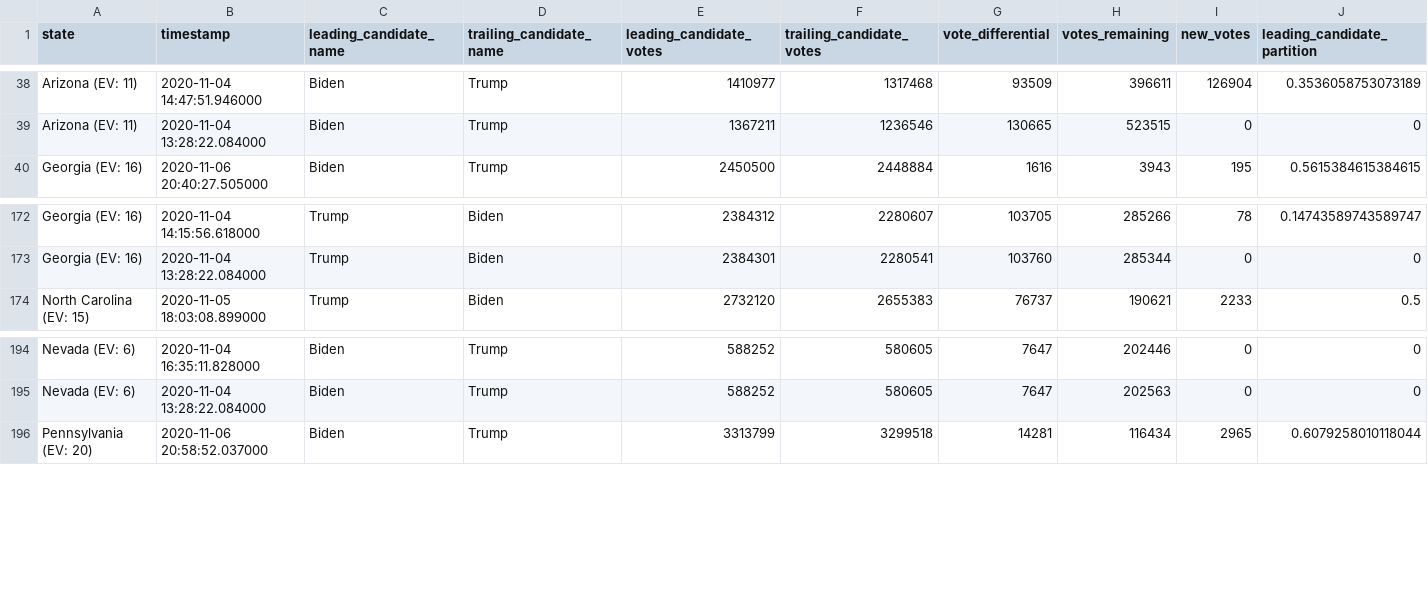
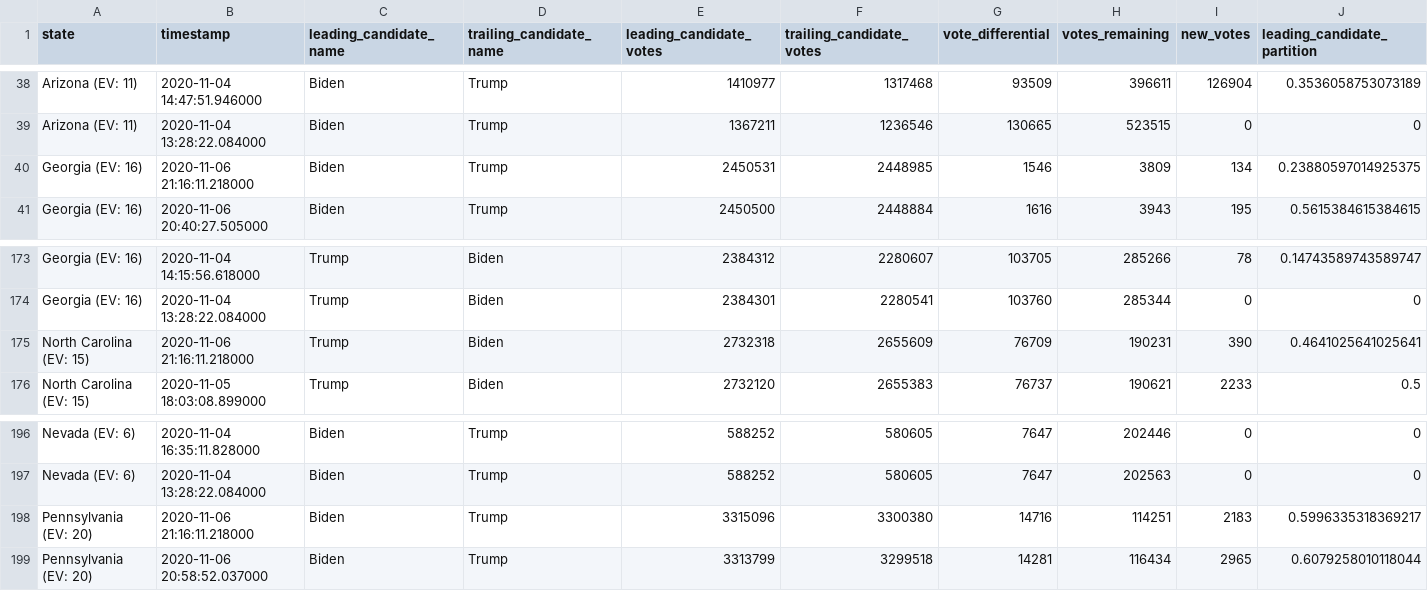
Before and after one commit to blaine/nyt-2020-election-scraper, a CSV file: battleground-state-changes.csv, drawn as a sheet; only a part is shown, gaps mark what is left out; rows hold the shown columns only; the diff names each change by its address in the sheet, - before the commit and + after, or states it on an @@ line.

```diff
--- a/battleground-state-changes.csv
+++ b/battleground-state-changes.csv
+row 40: Georgia (EV: 16) | 2020-11-06 21:16:11.218000 | Biden | Trump | 2450531 | 2448985 | 1546 | 3809 | 134 | 0.23880597014925375
+row 175: North Carolina (EV: 15) | 2020-11-06 21:16:11.218000 | Trump | Biden | 2732318 | 2655609 | 76709 | 190231 | 390 | 0.4641025641025641
+row 198: Pennsylvania (EV: 20) | 2020-11-06 21:16:11.218000 | Biden | Trump | 3315096 | 3300380 | 14716 | 114251 | 2183 | 0.5996335318369217
```
Also changed, not shown: 3 other files.
